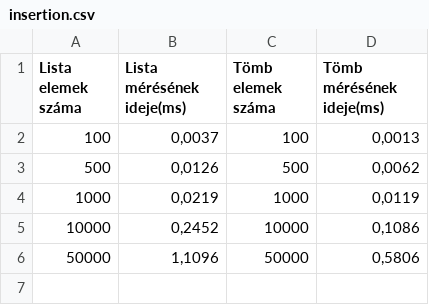
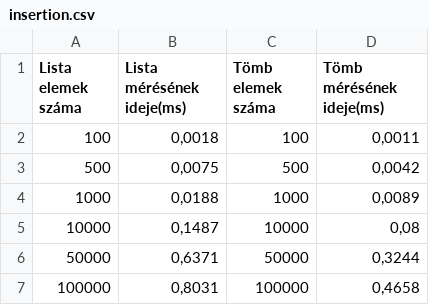
Before and after one commit to BraunRoland/11.06, a CSV file: Algoritmus/bin/Debug/net8.0/insertion.csv, drawn as a sheet.

```diff
--- a/Algoritmus/bin/Debug/net8.0/insertion.csv
+++ b/Algoritmus/bin/Debug/net8.0/insertion.csv
@@ -1,6 +1,7 @@
 Lista elemek száma;Lista mérésének ideje(ms);Tömb elemek száma;Tömb mérésének ideje(ms)
-100;0,0037;100;0,0013
-500;0,0126;500;0,0062
-1000;0,0219;1000;0,0119
-10000;0,2452;10000;0,1086
-50000;1,1096;50000;0,5806
+100;0,0018;100;0,0011
+500;0,0075;500;0,0042
+1000;0,0188;1000;0,0089
+10000;0,1487;10000;0,08
+50000;0,6371;50000;0,3244
+100000;0,8031;100000;0,4658
```
Also changed, not shown: Algoritmus/bin/Debug/net8.0/bubble.csv, Algoritmus/bin/Debug/net8.0/egyszeru.csv, 17 other files.
